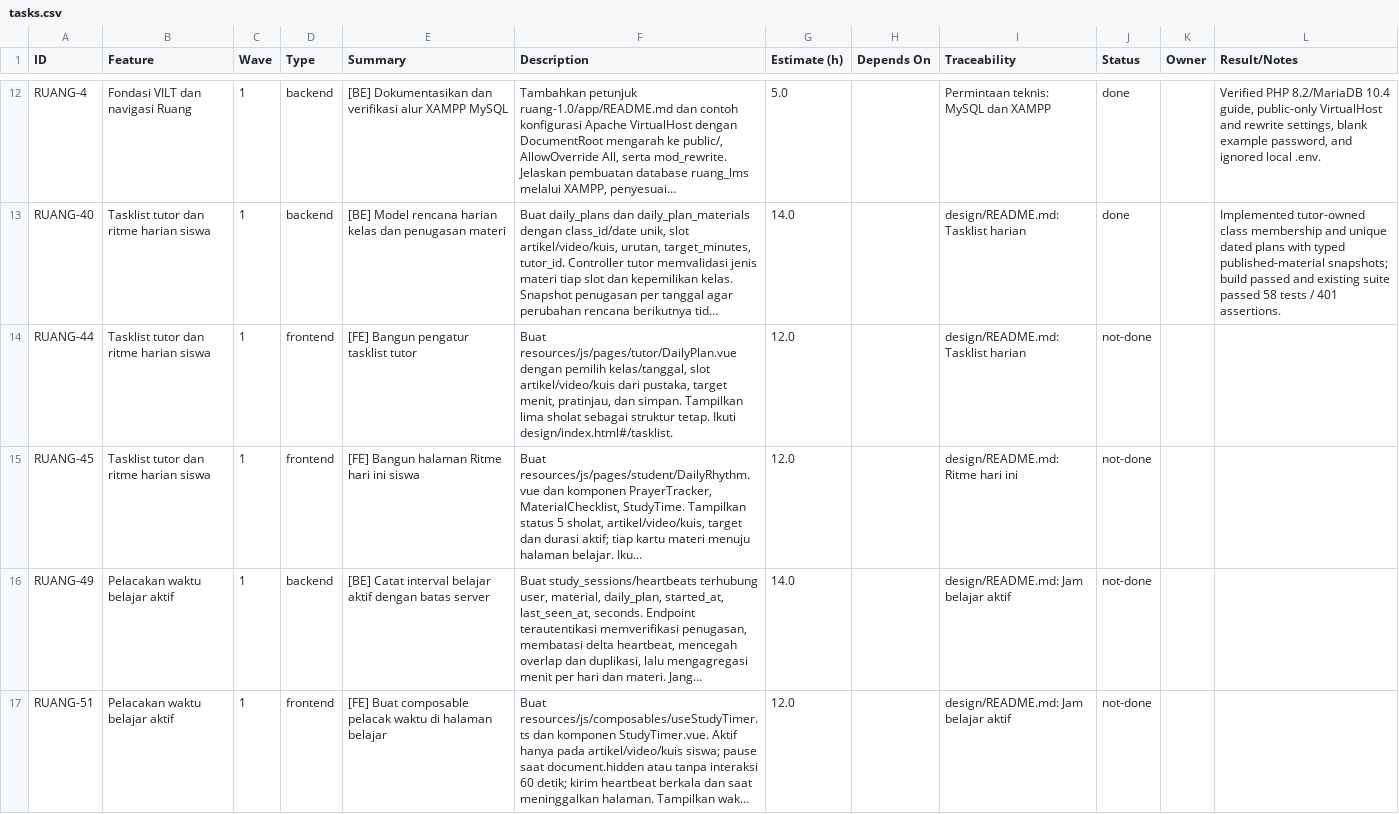
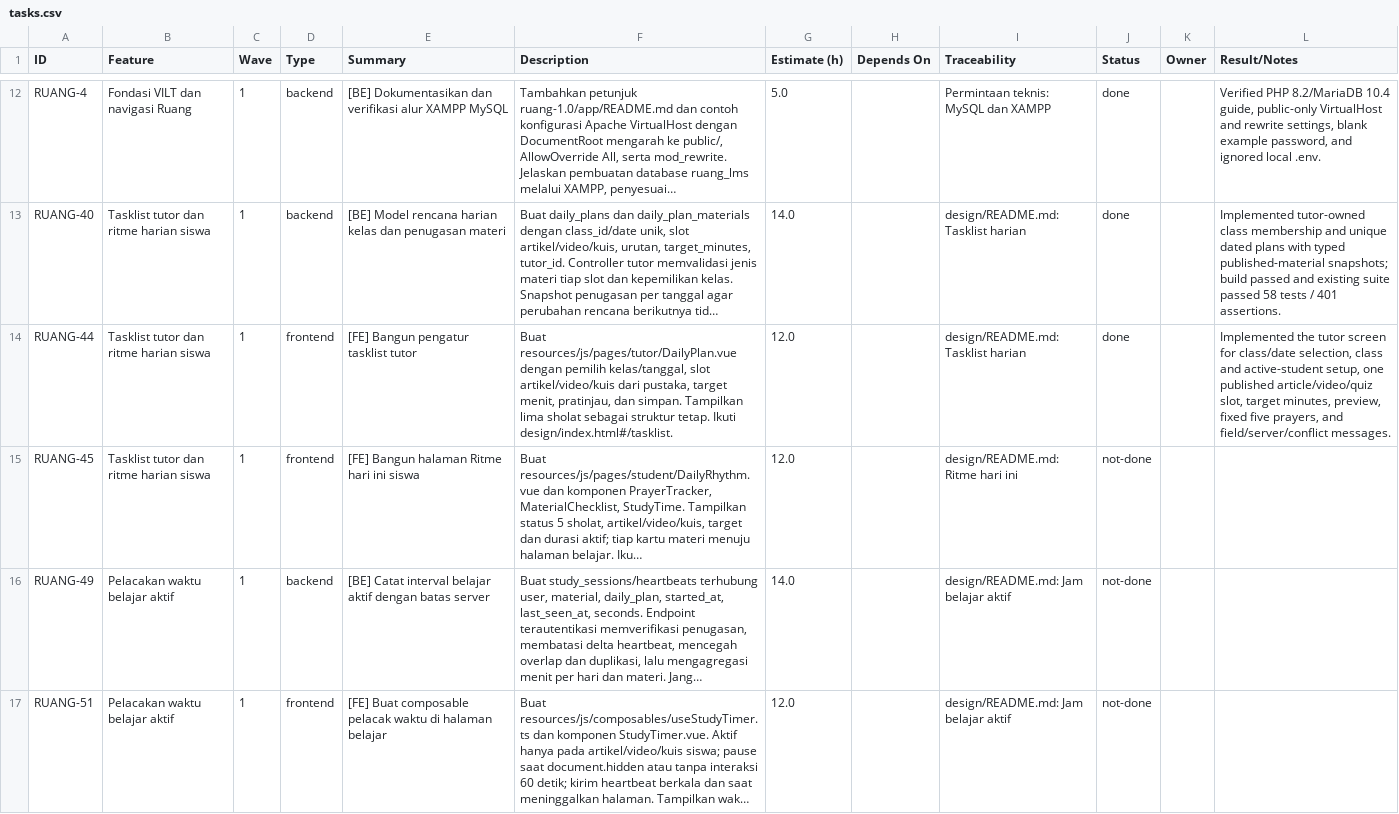
Before and after one commit to ChikoHakles/LMS, a CSV file: wbs/_ALL/tasks.csv, drawn as a sheet; only a part is shown, gaps mark what is left out; long unchanged cells end in …; the diff names each change by its address in the sheet, - before the commit and + after, or states it on an @@ line.

Commit message:
Build tutor daily plan screen (RUANG-44)

```diff
--- a/wbs/_ALL/tasks.csv
+++ b/wbs/_ALL/tasks.csv
-J14 (Status): not-done
+J14 (Status): done
-L14 (Result/Notes): (empty)
+L14 (Result/Notes): Implemented the tutor screen for class/date selection, class and active-student setup, one published article/video/quiz slot, target minutes, preview, fixed five prayers, and field/server/conflict messages.
```
Also changed, not shown: 1 other file.
